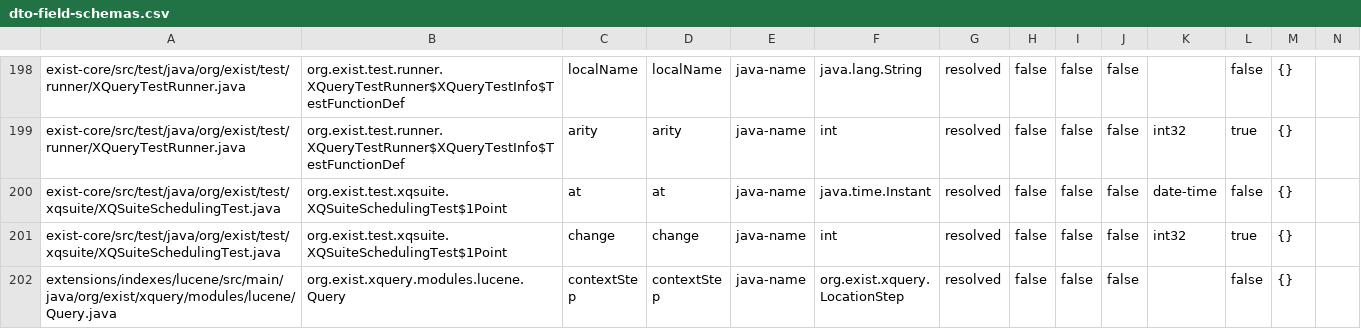
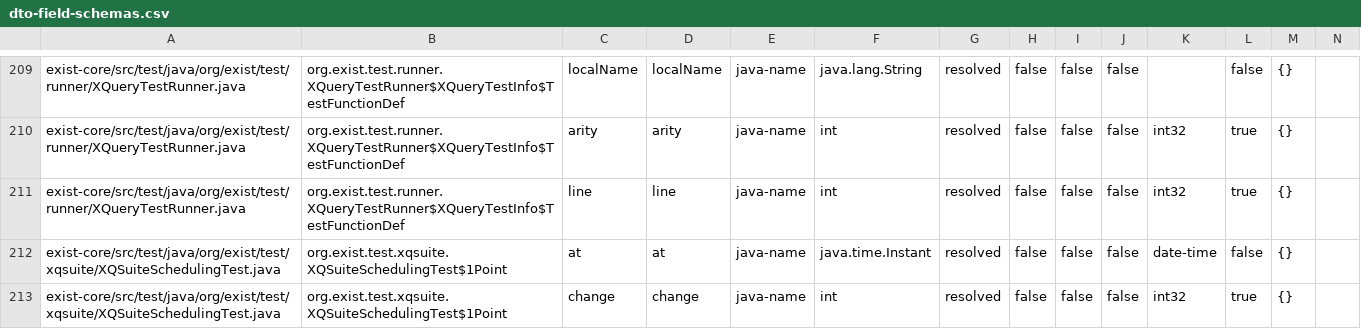
Before and after one commit to eXist-db/exist, a CSV file: .moderne/context/dto-field-schemas.csv, drawn as a sheet; only a part is shown, gaps mark what is left out; the shorter side is filled out with more unchanged rows; the diff covers the shown part only.

```diff
--- a/.moderne/context/dto-field-schemas.csv
+++ b/.moderne/context/dto-field-schemas.csv
@@ -199,2 +210,3 @@ exist-core/src/test/java/org/exist/test/runner/XQueryTestRunner.java,org.exist.t
 exist-core/src/test/java/org/exist/test/runner/XQueryTestRunner.java,org.exist.test.runner.XQueryTestRunner$XQueryTestInfo$TestFunctionDef,arity,arity,java-name,int,resolved,false,false,false,int32,true,{},
+exist-core/src/test/java/org/exist/test/runner/XQueryTestRunner.java,org.exist.test.runner.XQueryTestRunner$XQueryTestInfo$TestFunctionDef,line,line,java-name,int,resolved,false,false,false,int32,true,{},
 exist-core/src/test/java/org/exist/test/xqsuite/XQSuiteSchedulingTest.java,org.exist.test.xqsuite.XQSuiteSchedulingTest$1Point,at,at,java-name,java.time.Instant,resolved,false,false,false,date-time,false,{},
```
Also changed, not shown: 14 added rows elsewhere in this file, .moderne/context/coding-conventions.csv, .moderne/context/data-assets.csv, 13 other files.
